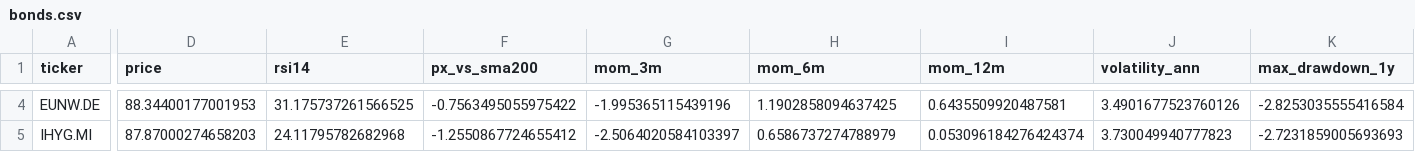
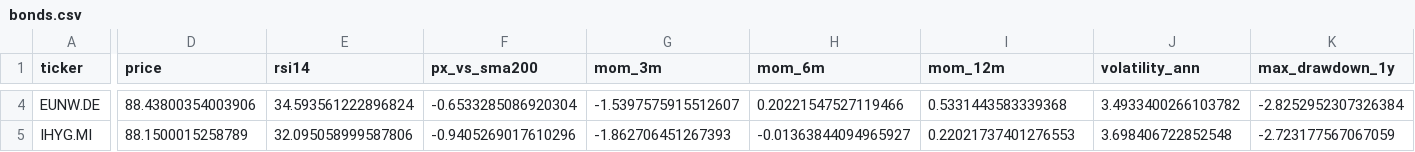
Before and after one commit to massimosaccol/eu-screener, a CSV file: data/bonds.csv, drawn as a sheet; only a part is shown, gaps mark what is left out; the diff covers the shown part only; the diff names each change by its address in the sheet, - before the commit and + after, or states it on an @@ line.

```diff
--- a/data/bonds.csv
+++ b/data/bonds.csv
-D4 (price): 88.34400177001953
+D4 (price): 88.43800354003906
-E4 (rsi14): 31.175737261566525
+E4 (rsi14): 34.593561222896824
-F4 (px_vs_sma200): -0.7563495055975422
+F4 (px_vs_sma200): -0.6533285086920304
-G4 (mom_3m): -1.995365115439196
+G4 (mom_3m): -1.5397575915512607
-H4 (mom_6m): 1.1902858094637425
+H4 (mom_6m): 0.20221547527119466
-I4 (mom_12m): 0.6435509920487581
+I4 (mom_12m): 0.5331443583339368
-J4 (volatility_ann): 3.4901677523760126
+J4 (volatility_ann): 3.4933400266103782
-K4 (max_drawdown_1y): -2.8253035555416584
+K4 (max_drawdown_1y): -2.8252952307326384
-D5 (price): 87.87000274658203
+D5 (price): 88.1500015258789
-E5 (rsi14): 24.11795782682968
+E5 (rsi14): 32.095058999587806
-F5 (px_vs_sma200): -1.2550867724655412
+F5 (px_vs_sma200): -0.9405269017610296
-G5 (mom_3m): -2.5064020584103397
+G5 (mom_3m): -1.862706451267393
-H5 (mom_6m): 0.6586737274788979
+H5 (mom_6m): -0.01363844094965927
-I5 (mom_12m): 0.053096184276424374
+I5 (mom_12m): 0.22021737401276553
-J5 (volatility_ann): 3.730049940777823
+J5 (volatility_ann): 3.698406722852548
-K5 (max_drawdown_1y): -2.7231859005693693
+K5 (max_drawdown_1y): -2.723177567067059
```
Also changed, not shown: 2 added rows, 2 removed rows and 96 edited cells elsewhere in this file, data/equities.csv, 5 other files.
